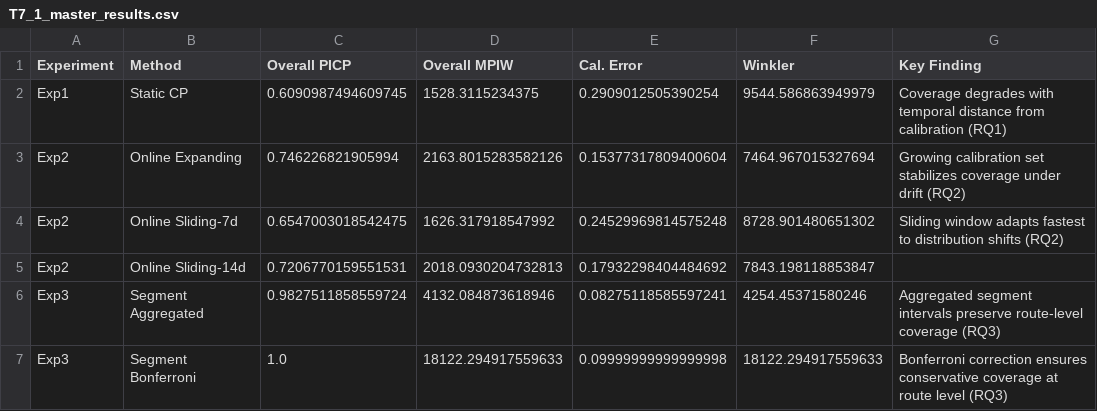
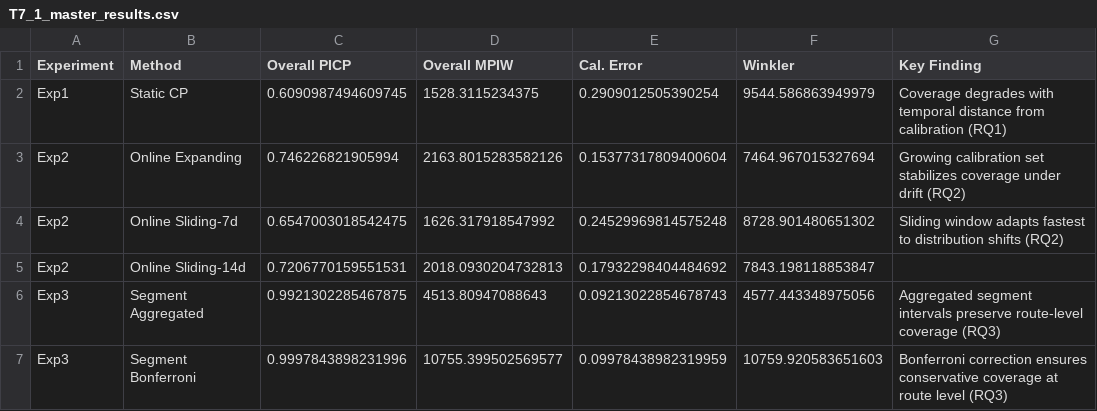
Before and after one commit to KorayDuzgun/FinalThesis, a CSV file: outputs/tables/T7_1_master_results.csv, drawn as a sheet.

```diff
--- a/outputs/tables/T7_1_master_results.csv
+++ b/outputs/tables/T7_1_master_results.csv
@@ -5,3 +5,3 @@ Exp2,Online Sliding-7d,0.6547003018542475,1626.317918547992,0.24529969814575248,
 Exp2,Online Sliding-14d,0.7206770159551531,2018.0930204732813,0.17932298404484692,7843.198118853847,
-Exp3,Segment Aggregated,0.9827511858559724,4132.084873618946,0.08275118585597241,4254.45371580246,Aggregated segment intervals preserve route-level coverage (RQ3)
-Exp3,Segment Bonferroni,1.0,18122.294917559633,0.09999999999999998,18122.294917559633,Bonferroni correction ensures conservative coverage at route level (RQ3)
+Exp3,Segment Aggregated,0.9921302285467875,4513.80947088643,0.09213022854678743,4577.443348975056,Aggregated segment intervals preserve route-level coverage (RQ3)
+Exp3,Segment Bonferroni,0.9997843898231996,10755.399502569577,0.09978438982319959,10759.920583651603,Bonferroni correction ensures conservative coverage at route level (RQ3)
```
Also changed, not shown: outputs/processed_data/exp3_segment_uncertainty_stats.csv, outputs/tables/T6_1_route_coverage_comparison.csv, 36 other files.
